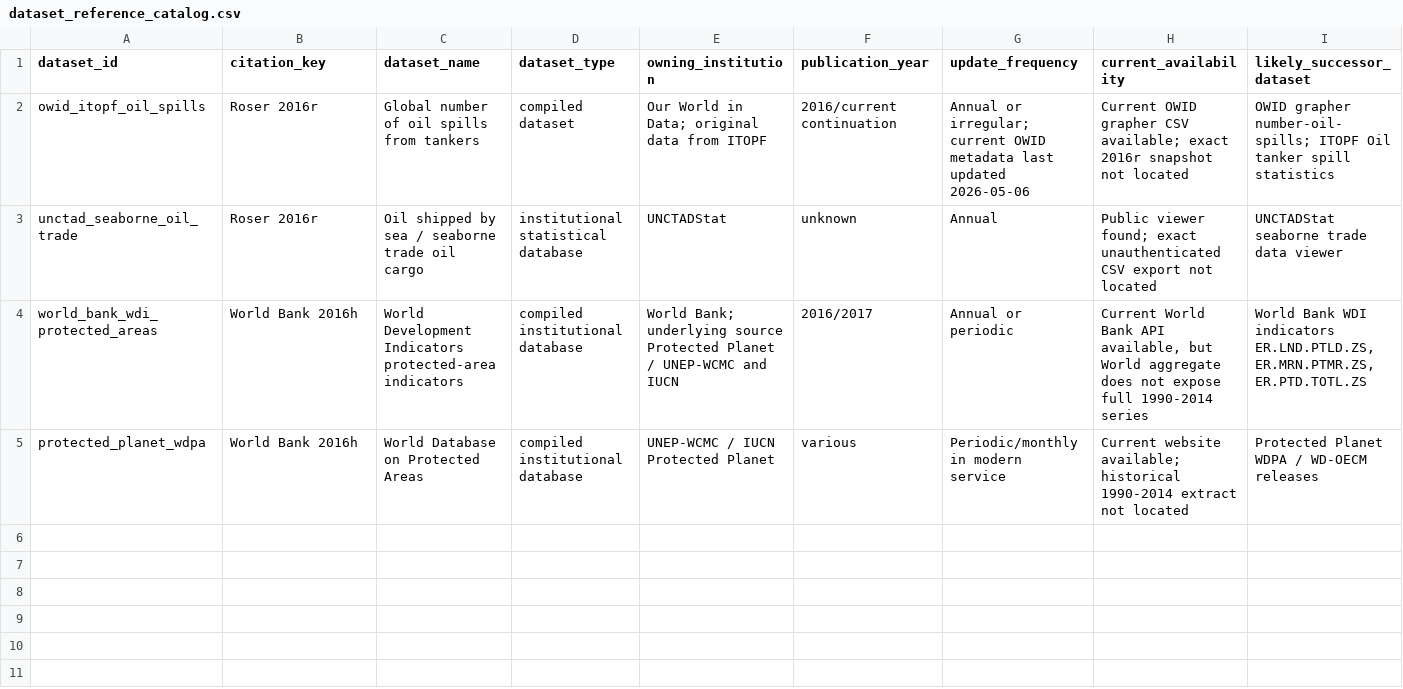
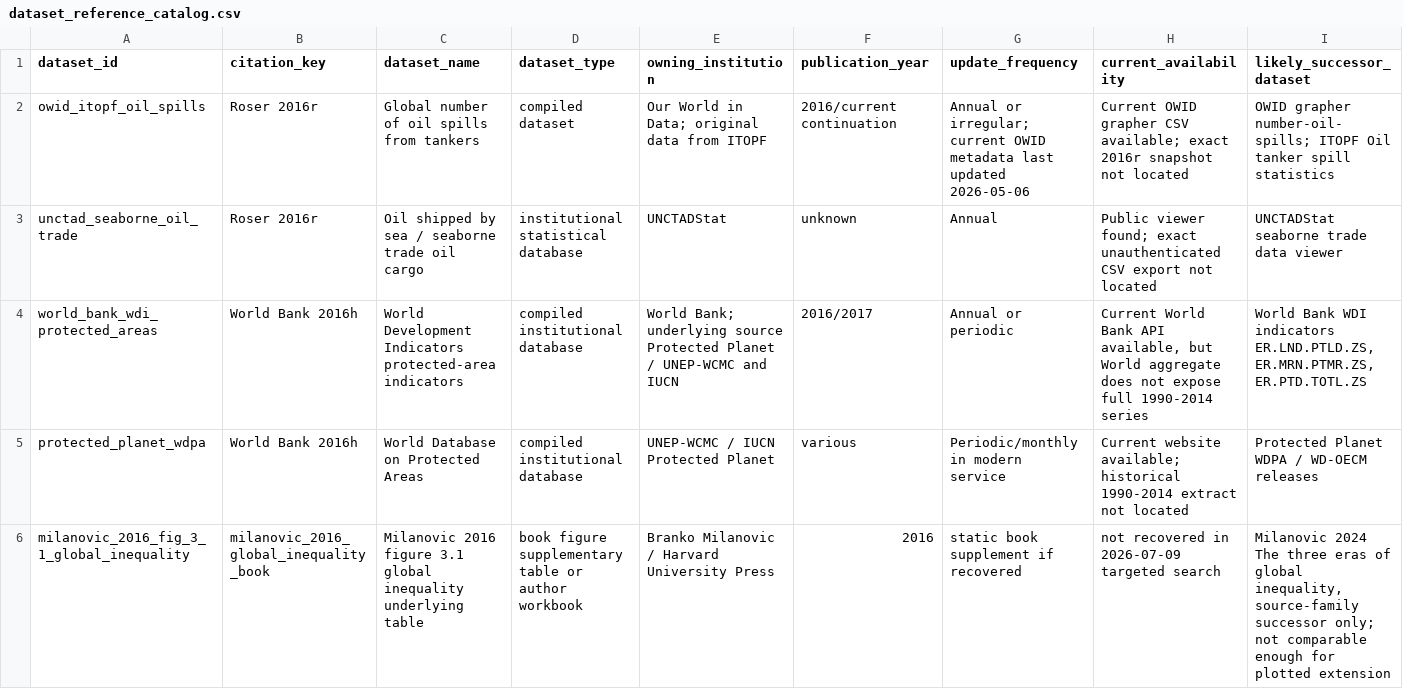
Before and after one commit to J-Chamberlain/pinker_charts, a CSV file: data/bibliography/dataset_reference_catalog.csv, drawn as a sheet; only a part is shown; rows hold the shown columns only; the diff names each change by its address in the sheet, - before the commit and + after, or states it on an @@ line.

```diff
--- a/data/bibliography/dataset_reference_catalog.csv
+++ b/data/bibliography/dataset_reference_catalog.csv
+row 6: milanovic_2016_fig_3_1_global_inequality | milanovic_2016_global_inequality_book | Milanovic 2016 figure 3.1 global inequality underlying table | book figure supplementary table or author workbook | Branko Milanovic / Harvard University Press | 2016 | static book supplement if recovered | not recovered in 2026-07-09 targeted search | Milanovic 2024 The three eras of global inequality, source-family successor only; not comparable enough for plotted extension
```
Also changed, not shown: data/bibliography/bibliography_database.csv, data/bibliography/citation_key_lookup.csv, 20 other files.
